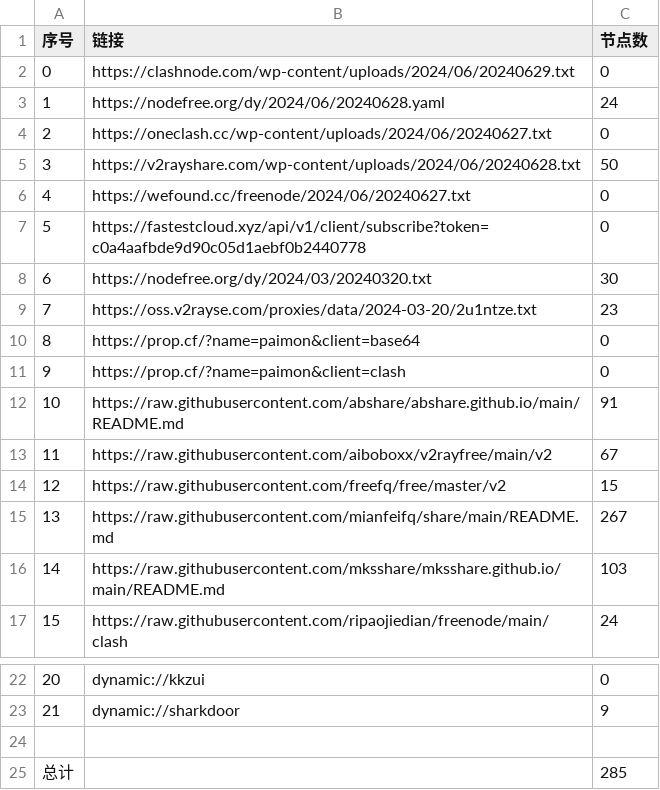
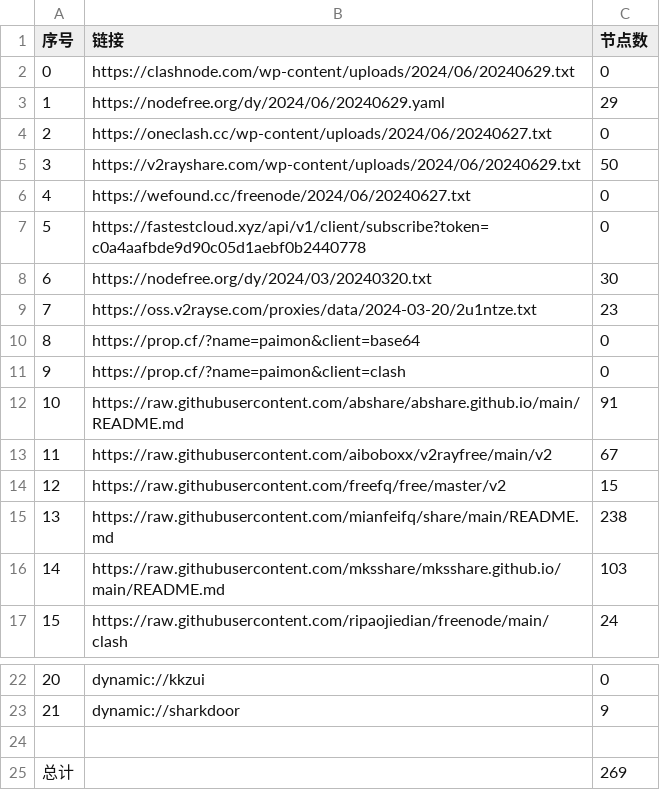
Before and after one commit to PrimarySchoolChief/NoMoreWalls, a CSV file: list_result.csv, drawn as a sheet; only a part is shown, gaps mark what is left out.

```diff
--- a/list_result.csv
+++ b/list_result.csv
@@ -2,5 +2,5 @@
 0,https://clashnode.com/wp-content/uploads/2024/06/20240629.txt,0
-1,https://nodefree.org/dy/2024/06/20240628.yaml,24
+1,https://nodefree.org/dy/2024/06/20240629.yaml,29
 2,https://oneclash.cc/wp-content/uploads/2024/06/20240627.txt,0
-3,https://v2rayshare.com/wp-content/uploads/2024/06/20240628.txt,50
+3,https://v2rayshare.com/wp-content/uploads/2024/06/20240629.txt,50
 4,https://wefound.cc/freenode/2024/06/20240627.txt,0
@@ -14,3 +14,3 @@
 12,https://raw.githubusercontent.com/freefq/free/master/v2,15
-13,https://raw.githubusercontent.com/mianfeifq/share/main/README.md,267
+13,https://raw.githubusercontent.com/mianfeifq/share/main/README.md,238
 14,https://raw.githubusercontent.com/mksshare/mksshare.github.io/main/README.md,103
@@ -24,2 +24,2 @@
 
-总计,,285
+总计,,269
```
Also changed, not shown: 13 other files.
